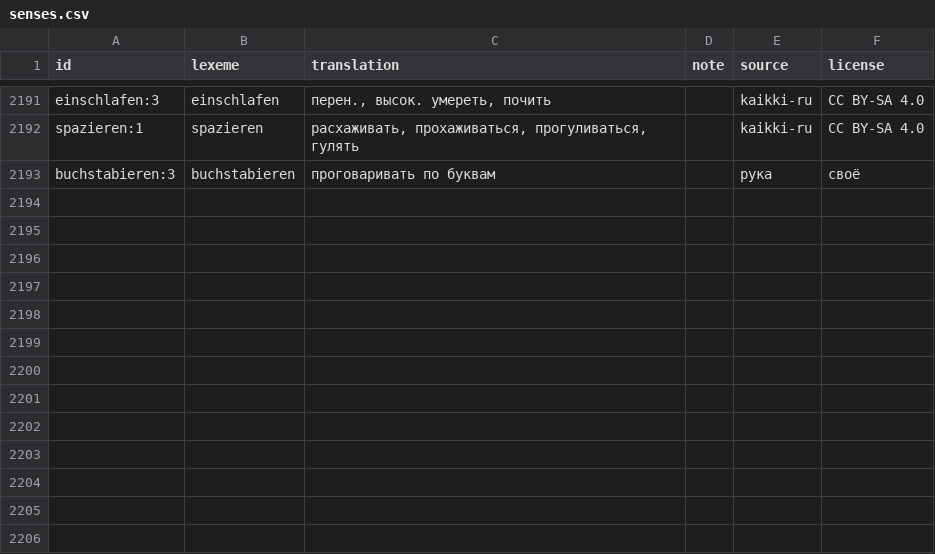
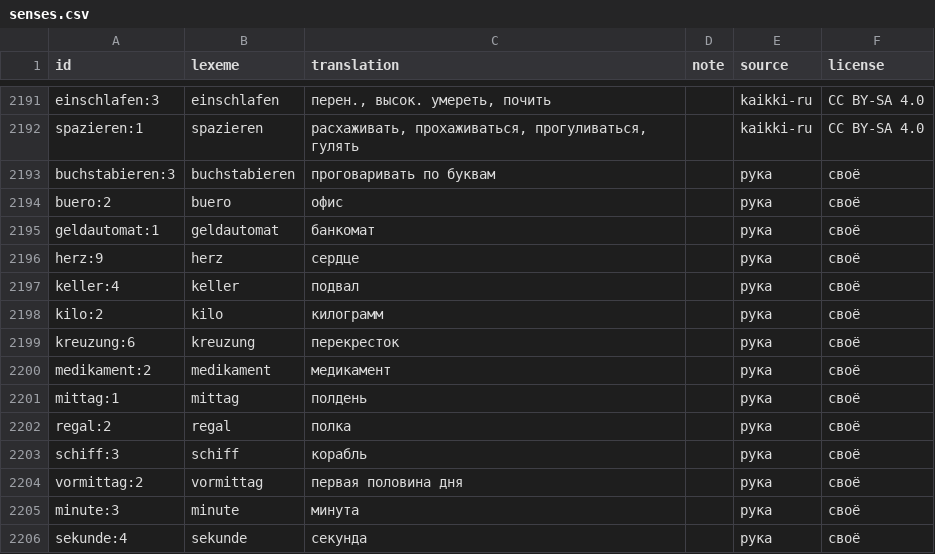
Before and after one commit to Vladimir-cpp/cards-app-data, a CSV file: decks/data/senses.csv, drawn as a sheet; only a part is shown, gaps mark what is left out.

```diff
--- a/decks/data/senses.csv
+++ b/decks/data/senses.csv
@@ -2196 +2196,14 @@ spazieren:1,spazieren,"расхаживать, прохаживаться, пр
 buchstabieren:3,buchstabieren,проговаривать по буквам,,рука,своё
+buero:2,buero,офис,,рука,своё
+geldautomat:1,geldautomat,банкомат,,рука,своё
+herz:9,herz,сердце,,рука,своё
+keller:4,keller,подвал,,рука,своё
+kilo:2,kilo,килограмм,,рука,своё
+kreuzung:6,kreuzung,перекресток,,рука,своё
+medikament:2,medikament,медикамент,,рука,своё
+mittag:1,mittag,полдень,,рука,своё
+regal:2,regal,полка,,рука,своё
+schiff:3,schiff,корабль,,рука,своё
+vormittag:2,vormittag,первая половина дня,,рука,своё
+minute:3,minute,минута,,рука,своё
+sekunde:4,sekunde,секунда,,рука,своё
```
Also changed, not shown: decks/data/de_nouns.csv, decks/retired.tsv, 3 other files.
